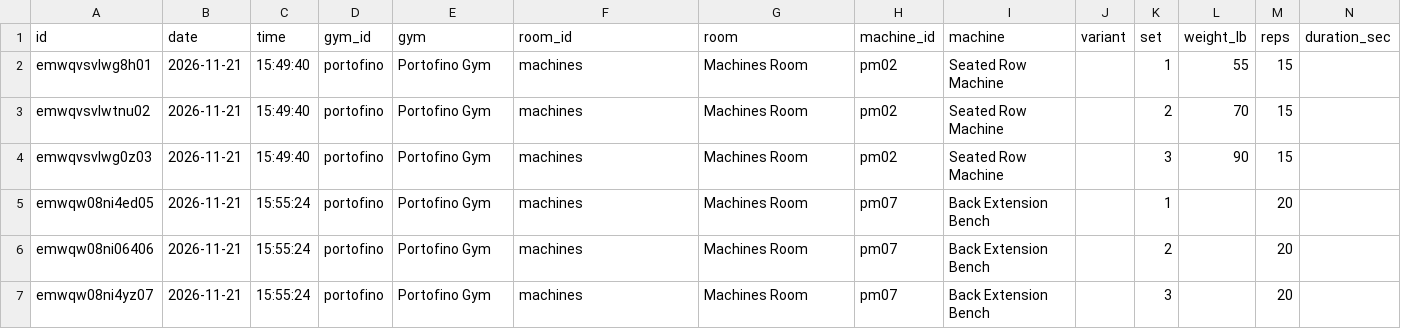
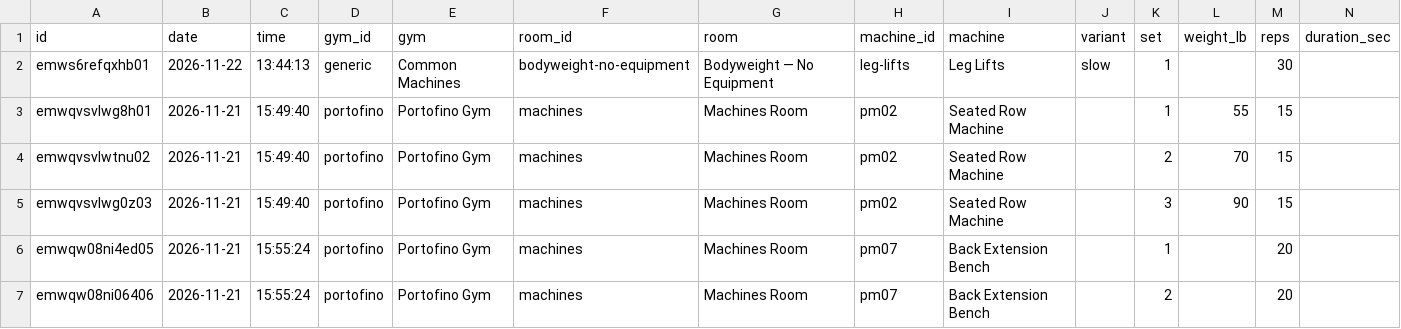
Before and after one commit to jaschro/traintracks, a CSV file: workout-log.csv, drawn as a sheet; only a part is shown; the shorter side is filled out with more unchanged rows; rows hold the shown columns only; the diff names each change by its address in the sheet, - before the commit and + after, or states it on an @@ line.

```diff
--- a/workout-log.csv
+++ b/workout-log.csv
+row 2: emws6refqxhb01 | 2026-11-22 | 13:44:13 | generic | Common Machines | bodyweight-no-equipment | Bodyweight — No Equipment | leg-lifts | Leg Lifts | slow | 1 |  | 30
```
